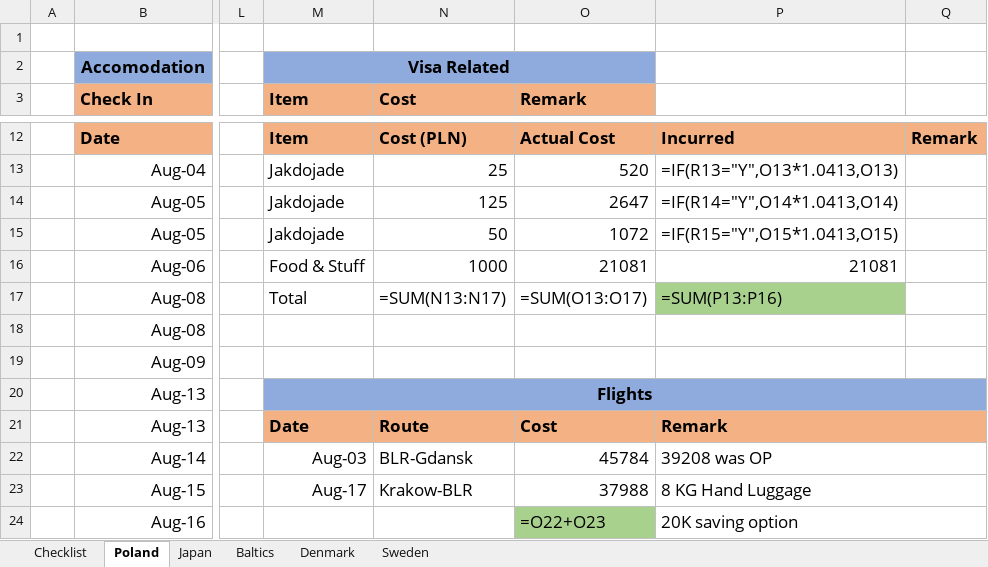
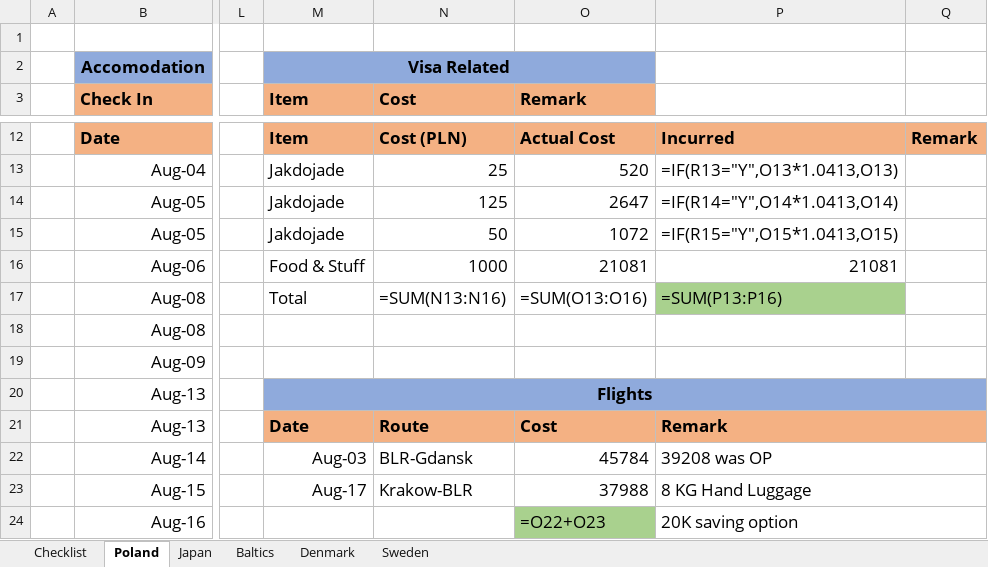
Before and after one commit to rk1165/rk1165.github.io, an Excel workbook: content/notes/travel/travel.xlsx, sheet Poland, drawn as a sheet; only a part is shown, gaps mark what is left out; values as stored, in another font and other column widths than the file's, no borders; formulas are shown in place of their values; the diff names each change by its address in the sheet, - before the commit and + after, or states it on an @@ line.

```diff
--- a/content/notes/travel/travel.xlsx (sheet Poland)
+++ b/content/notes/travel/travel.xlsx (sheet Poland)
-N17 (Cost): =SUM(N13:N17)
+N17 (Cost): =SUM(N13:N16)
-O17 (Remark): =SUM(O13:O17)
+O17 (Remark): =SUM(O13:O16)
```
Also changed, not shown: content/notes/job/prep.xlsx, 5 other files.
